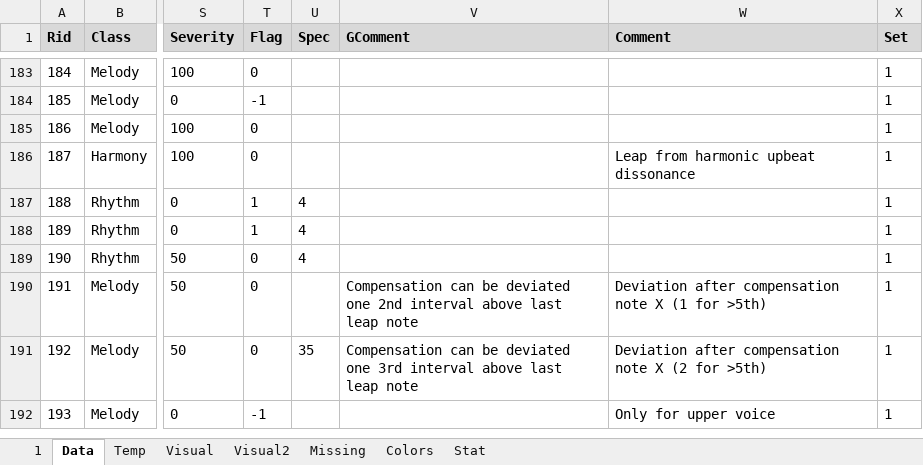
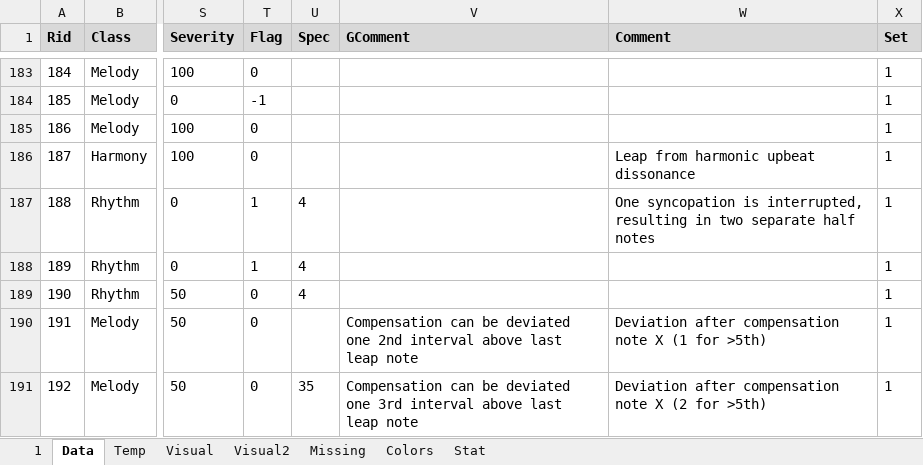
Before and after one commit to Dpst94/MGen, an Excel workbook: MGen/configs/rules/rules.xlsm, sheet Data, drawn as a sheet; only a part is shown, gaps mark what is left out; the shorter side is filled out with more unchanged rows; values as stored, in another font and other column widths than the file's, no borders; charts and pictures not drawn; the diff names each change by its address in the sheet, - before the commit and + after, or states it on an @@ line.

```diff
--- a/MGen/configs/rules/rules.xlsm (sheet Data)
+++ b/MGen/configs/rules/rules.xlsm (sheet Data)
-W187 (Comment): (empty)
+W187 (Comment): One syncopation is interrupted, resulting in two separate half notes
```
Also changed, not shown: 6 other files.
